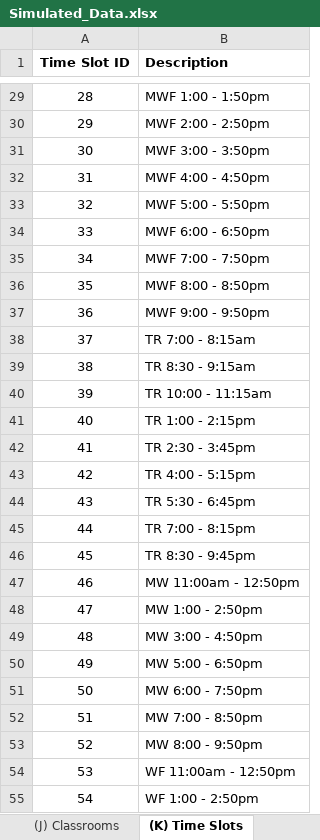
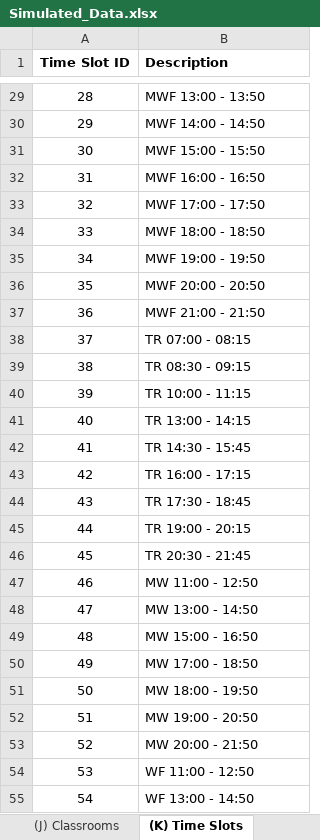
Before and after one commit to no-hao/ScheduleGA4CSP, an Excel workbook: data/Simulated_Data.xlsx, sheet (K) Time Slots, drawn as a sheet; only a part is shown, gaps mark what is left out; values as stored, in another font and other column widths than the file's, no borders; the diff covers the shown part only; the diff names each change by its address in the sheet, - before the commit and + after, or states it on an @@ line.

```diff
--- a/data/Simulated_Data.xlsx (sheet (K) Time Slots)
+++ b/data/Simulated_Data.xlsx (sheet (K) Time Slots)
-B29 (Description): MWF 1:00 - 1:50pm
+B29 (Description): MWF 13:00 - 13:50
-B30 (Description): MWF 2:00 - 2:50pm
+B30 (Description): MWF 14:00 - 14:50
-B31 (Description): MWF 3:00 - 3:50pm
+B31 (Description): MWF 15:00 - 15:50
-B32 (Description): MWF 4:00 - 4:50pm
+B32 (Description): MWF 16:00 - 16:50
-B33 (Description): MWF 5:00 - 5:50pm
+B33 (Description): MWF 17:00 - 17:50
-B34 (Description): MWF 6:00 - 6:50pm
+B34 (Description): MWF 18:00 - 18:50
-B35 (Description): MWF 7:00 - 7:50pm
+B35 (Description): MWF 19:00 - 19:50
-B36 (Description): MWF 8:00 - 8:50pm
+B36 (Description): MWF 20:00 - 20:50
-B37 (Description): MWF 9:00 - 9:50pm
+B37 (Description): MWF 21:00 - 21:50
-B38 (Description): TR 7:00 - 8:15am
+B38 (Description): TR 07:00 - 08:15
-B39 (Description): TR 8:30 - 9:15am
+B39 (Description): TR 08:30 - 09:15
-B40 (Description): TR 10:00 - 11:15am
+B40 (Description): TR 10:00 - 11:15
-B41 (Description): TR 1:00 - 2:15pm
+B41 (Description): TR 13:00 - 14:15
-B42 (Description): TR 2:30 - 3:45pm
+B42 (Description): TR 14:30 - 15:45
-B43 (Description): TR 4:00 - 5:15pm
+B43 (Description): TR 16:00 - 17:15
-B44 (Description): TR 5:30 - 6:45pm
+B44 (Description): TR 17:30 - 18:45
-B45 (Description): TR 7:00 - 8:15pm
+B45 (Description): TR 19:00 - 20:15
-B46 (Description): TR 8:30 - 9:45pm
+B46 (Description): TR 20:30 - 21:45
-B47 (Description): MW 11:00am - 12:50pm
+B47 (Description): MW 11:00 - 12:50
-B48 (Description): MW 1:00 - 2:50pm
+B48 (Description): MW 13:00 - 14:50
-B49 (Description): MW 3:00 - 4:50pm
+B49 (Description): MW 15:00 - 16:50
-B50 (Description): MW 5:00 - 6:50pm
+B50 (Description): MW 17:00 - 18:50
-B51 (Description): MW 6:00 - 7:50pm
+B51 (Description): MW 18:00 - 19:50
-B52 (Description): MW 7:00 - 8:50pm
+B52 (Description): MW 19:00 - 20:50
-B53 (Description): MW 8:00 - 9:50pm
+B53 (Description): MW 20:00 - 21:50
-B54 (Description): WF 11:00am - 12:50pm
+B54 (Description): WF 11:00 - 12:50
-B55 (Description): WF 1:00 - 2:50pm
+B55 (Description): WF 13:00 - 14:50
```
Also changed, not shown: 59 edited cells elsewhere in this sheet, 3 other files.
